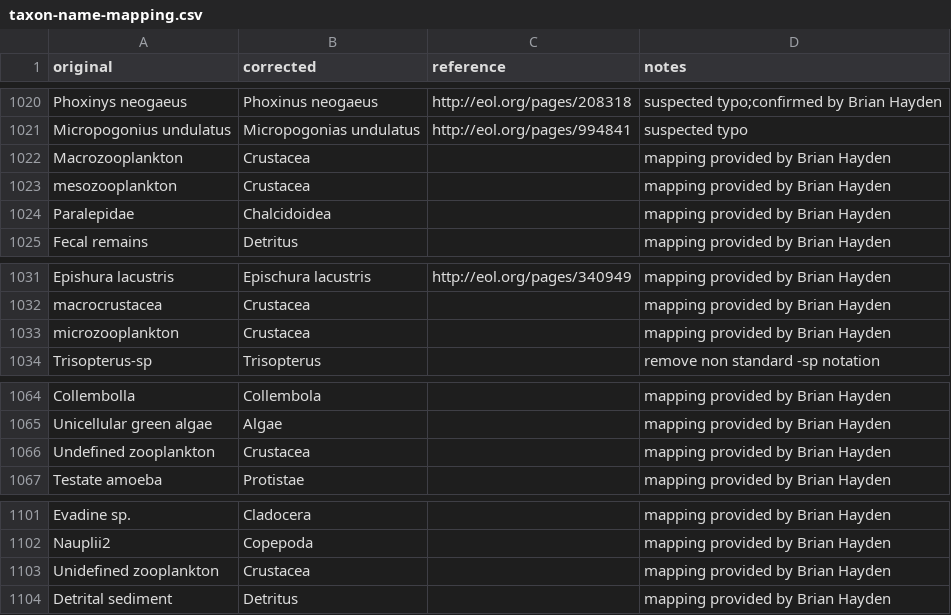
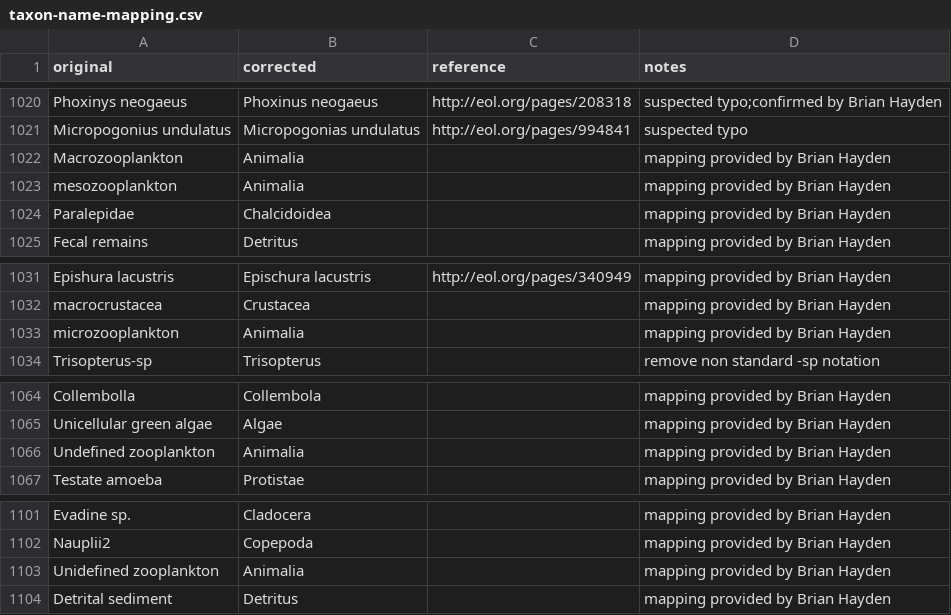
Before and after one commit to globalbioticinteractions/globalbioticinteractions, a CSV file: eol-globi-data-tool/src/main/resources/org/eol/globi/service/taxon-name-mapping.csv, drawn as a sheet; only a part is shown, gaps mark what is left out.

Commit message:
changing name mappings as discussed with @jhammock @BrianHayden

```diff
--- a/eol-globi-data-tool/src/main/resources/org/eol/globi/service/taxon-name-mapping.csv
+++ b/eol-globi-data-tool/src/main/resources/org/eol/globi/service/taxon-name-mapping.csv
@@ -1021,4 +1021,4 @@ Phoxinys neogaeus,Phoxinus neogaeus,http://eol.org/pages/208318,suspected typo;c
 Micropogonius undulatus,Micropogonias undulatus,http://eol.org/pages/994841,suspected typo
-Macrozooplankton,Crustacea,,mapping provided by Brian Hayden
-mesozooplankton,Crustacea,,mapping provided by Brian Hayden
+Macrozooplankton,Animalia,,mapping provided by Brian Hayden
+mesozooplankton,Animalia,,mapping provided by Brian Hayden
 Paralepidae,Chalcidoidea,,mapping provided by Brian Hayden
@@ -1032,3 +1032,3 @@ Epishura lacustris,Epischura lacustris,http://eol.org/pages/340949,mapping provi
 macrocrustacea,Crustacea,,mapping provided by Brian Hayden
-microzooplankton,Crustacea,,mapping provided by Brian Hayden
+microzooplankton,Animalia,,mapping provided by Brian Hayden
 Trisopterus-sp,Trisopterus,,remove non standard -sp notation
@@ -1065,3 +1065,3 @@ Collembolla,Collembola,,mapping provided by Brian Hayden
 Unicellular green algae,Algae,,mapping provided by Brian Hayden
-Undefined zooplankton,Crustacea,,mapping provided by Brian Hayden
+Undefined zooplankton,Animalia,,mapping provided by Brian Hayden
 Testate amoeba,Protistae,,mapping provided by Brian Hayden
@@ -1102,3 +1102,3 @@ Evadine sp.,Cladocera,,mapping provided by Brian Hayden
 Nauplii2,Copepoda,,mapping provided by Brian Hayden
-Unidefined zooplankton,Crustacea,,mapping provided by Brian Hayden
+Unidefined zooplankton,Animalia,,mapping provided by Brian Hayden
 Detrital sediment,Detritus,,mapping provided by Brian Hayden
```
